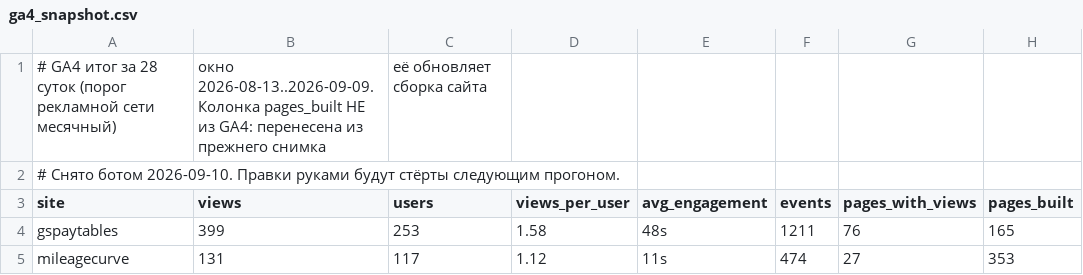
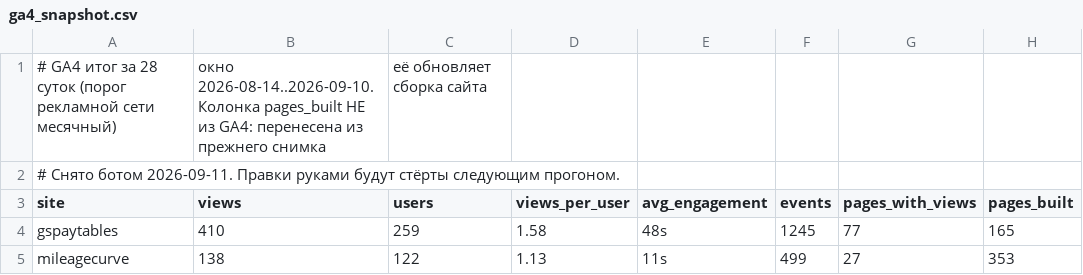
Before and after one commit to bilingoplusllc/web-properties, a CSV file: dashboard/data/ga4_snapshot.csv, drawn as a sheet.

```diff
--- a/dashboard/data/ga4_snapshot.csv
+++ b/dashboard/data/ga4_snapshot.csv
@@ -1,5 +1,5 @@
-# GA4 итог за 28 суток (порог рекламной сети месячный), окно 2026-08-13..2026-09-09. Колонка pages_built НЕ из GA4: перенесена из прежнего снимка, её обновляет сборка сайта
-# Снято ботом 2026-09-10. Правки руками будут стёрты следующим прогоном.
+# GA4 итог за 28 суток (порог рекламной сети месячный), окно 2026-08-14..2026-09-10. Колонка pages_built НЕ из GA4: перенесена из прежнего снимка, её обновляет сборка сайта
+# Снято ботом 2026-09-11. Правки руками будут стёрты следующим прогоном.
 site,views,users,views_per_user,avg_engagement,events,pages_with_views,pages_built
-gspaytables,399,253,1.58,48s,1211,76,165
-mileagecurve,131,117,1.12,11s,474,27,353
+gspaytables,410,259,1.58,48s,1245,77,165
+mileagecurve,138,122,1.13,11s,499,27,353
```
Also changed, not shown: dashboard/data/daily_search.csv, dashboard/data/ga4_channels.csv, 5 other files.
